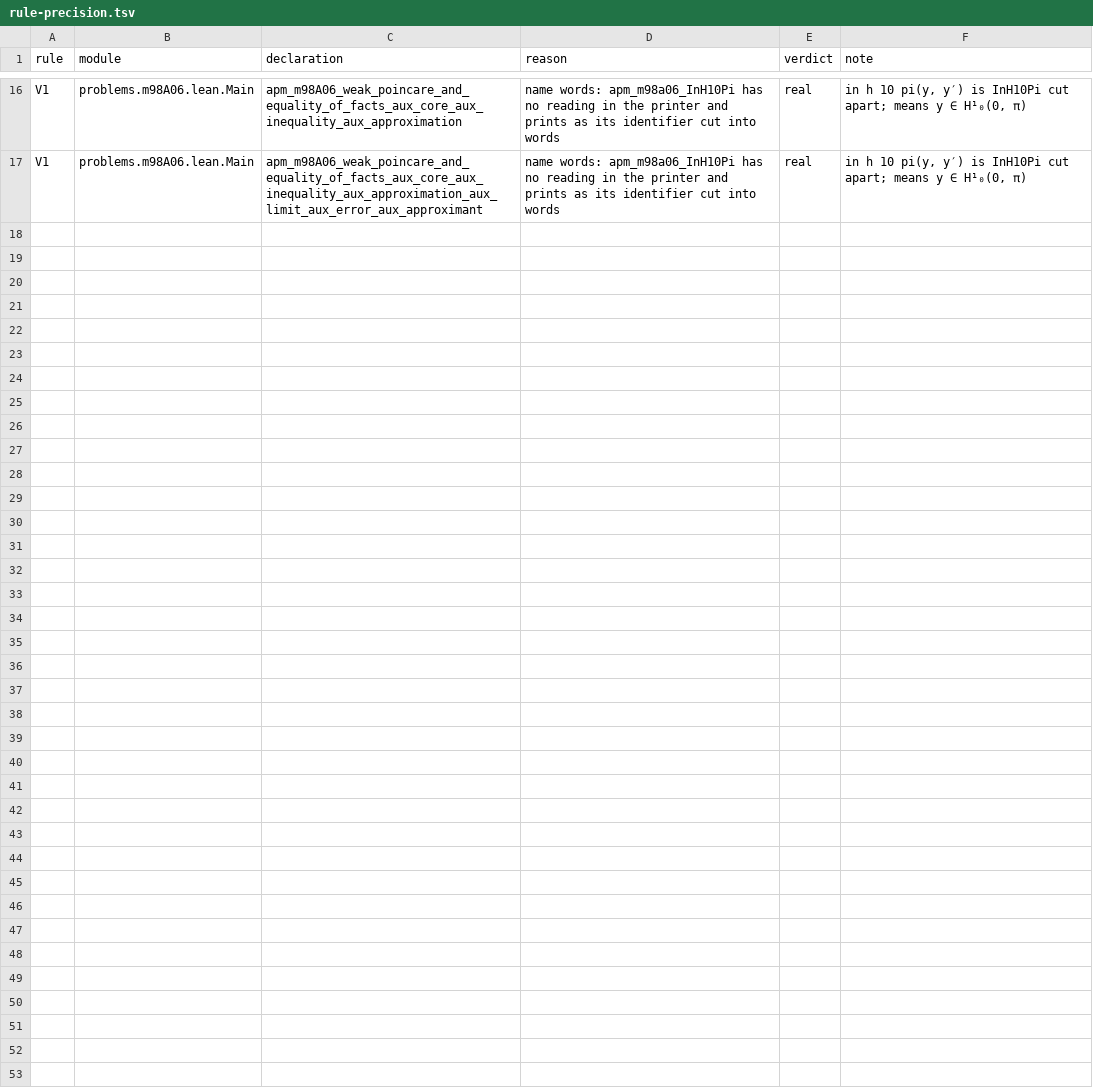
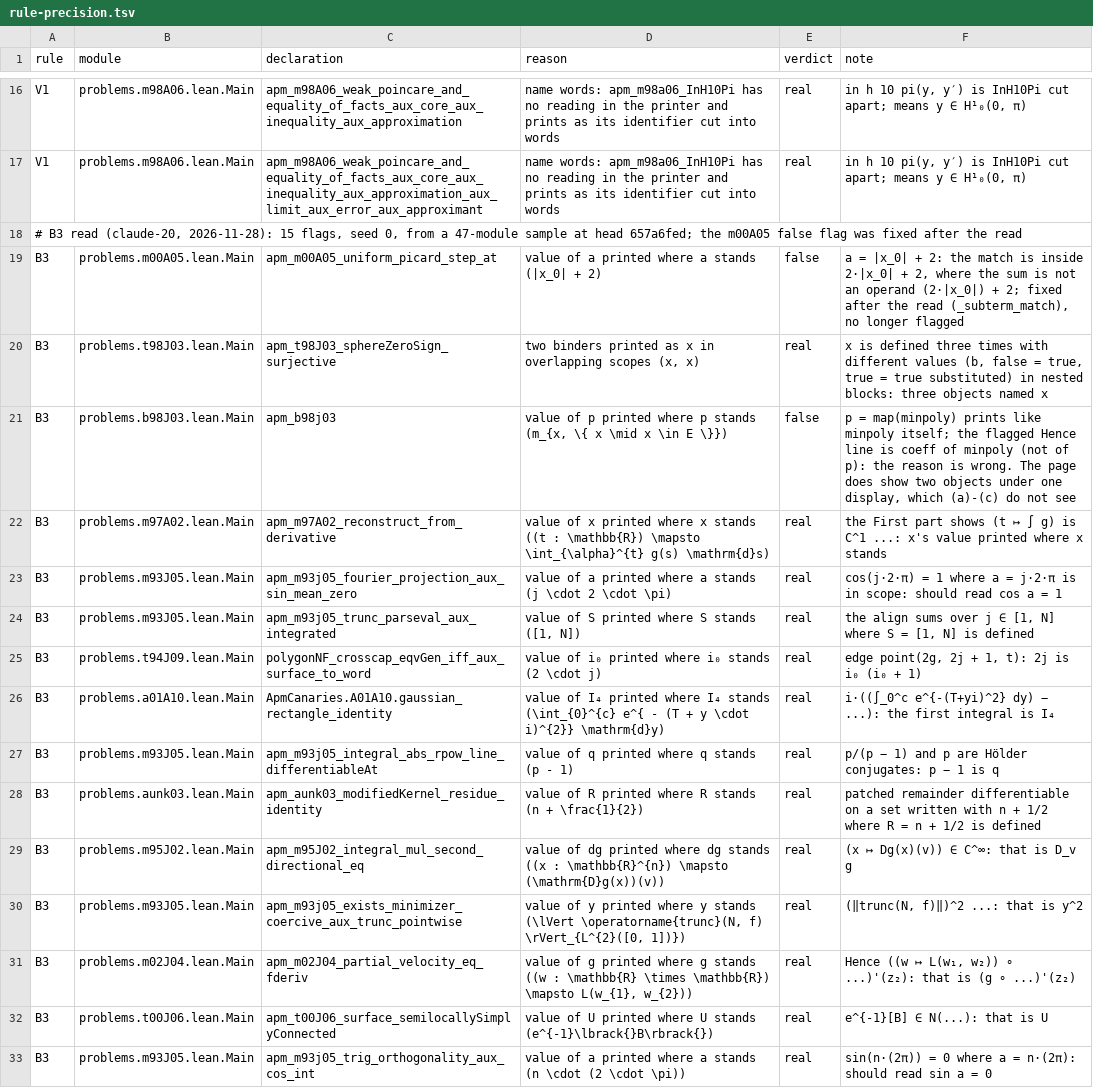
Before and after one commit to tothedarktowercame/futon4, a TSV file: holes/labs/E-paperprinter-cleanup/endgame/rule-precision.tsv, drawn as a sheet; only a part is shown, gaps mark what is left out; the diff names each change by its address in the sheet, - before the commit and + after, or states it on an @@ line.

```diff
--- a/holes/labs/E-paperprinter-cleanup/endgame/rule-precision.tsv
+++ b/holes/labs/E-paperprinter-cleanup/endgame/rule-precision.tsv
+row 18: # B3 read (claude-20, 2026-11-28): 15 flags, seed 0, from a 47-module sample at head 657a6fed; the m00A05 false flag was fixed after the read
+row 19: B3 | problems.m00A05.lean.Main | apm_m00A05_uniform_picard_step_at | value of a printed where a stands (|x_0| + 2) | false | a = |x_0| + 2: the match is inside 2·|x_0| + 2, where the sum is not an operand (2·|x_0|) + 2; fixed after the read (_subterm_match), no longer flagged
+row 20: B3 | problems.t98J03.lean.Main | apm_t98J03_sphereZeroSign_surjective | two binders printed as x in overlapping scopes (x, x) | real | x is defined three times with different values (b, false = true, true = true substituted) in nested blocks: three objects named x
+row 21: B3 | problems.b98J03.lean.Main | apm_b98j03 | value of p printed where p stands (m_{x, \{ x \mid x \in E \}}) | false | p = map(minpoly) prints like minpoly itself; the flagged Hence line is coeff of minpoly (not of p): the reason is wrong. The page does show two objects under one display, which (a)-(c) do not see
+row 22: B3 | problems.m97A02.lean.Main | apm_m97A02_reconstruct_from_derivative | value of x printed where x stands ((t : \mathbb{R}) \mapsto \int_{\alpha}^{t} g(s) \mathrm{d}s) | real | the First part shows (t ↦ ∫ g) is C^1 ...: x's value printed where x stands
+row 23: B3 | problems.m93J05.lean.Main | apm_m93j05_fourier_projection_aux_sin_mean_zero | value of a printed where a stands (j \cdot 2 \cdot \pi) | real | cos(j·2·π) = 1 where a = j·2·π is in scope: should read cos a = 1
+row 24: B3 | problems.m93J05.lean.Main | apm_m93j05_trunc_parseval_aux_integrated | value of S printed where S stands ([1, N]) | real | the align sums over j ∈ [1, N] where S = [1, N] is defined
+row 25: B3 | problems.t94J09.lean.Main | polygonNF_crosscap_eqvGen_iff_aux_surface_to_word | value of i₀ printed where i₀ stands (2 \cdot j) | real | edge point(2g, 2j + 1, t): 2j is i₀ (i₀ + 1)
+row 26: B3 | problems.a01A10.lean.Main | ApmCanaries.A01A10.gaussian_rectangle_identity | value of I₄ printed where I₄ stands (\int_{0}^{c} e^{ - (T + y \cdot i)^{2}} \mathrm{d}y) | real | i·((∫_0^c e^{-(T+yi)^2} dy) − ...): the first integral is I₄
+row 27: B3 | problems.m93J05.lean.Main | apm_m93j05_integral_abs_rpow_line_differentiableAt | value of q printed where q stands (p - 1) | real | p/(p − 1) and p are Hölder conjugates: p − 1 is q
+row 28: B3 | problems.aunk03.lean.Main | apm_aunk03_modifiedKernel_residue_identity | value of R printed where R stands (n + \frac{1}{2}) | real | patched remainder differentiable on a set written with n + 1/2 where R = n + 1/2 is defined
+row 29: B3 | problems.m95J02.lean.Main | apm_m95J02_integral_mul_second_directional_eq | value of dg printed where dg stands ((x : \mathbb{R}^{n}) \mapsto (\mathrm{D}g(x))(v)) | real | (x ↦ Dg(x)(v)) ∈ C^∞: that is D_v g
+row 30: B3 | problems.m93J05.lean.Main | apm_m93j05_exists_minimizer_coercive_aux_trunc_pointwise | value of y printed where y stands (\lVert \operatorname{trunc}(N, f) \rVert_{L^{2}([0, 1])}) | real | (‖trunc(N, f)‖)^2 ...: that is y^2
+row 31: B3 | problems.m02J04.lean.Main | apm_m02J04_partial_velocity_eq_fderiv | value of g printed where g stands ((w : \mathbb{R} \times \mathbb{R}) \mapsto L(w_{1}, w_{2})) | real | Hence ((w ↦ L(w₁, w₂)) ∘ ...)'(z₂): that is (g ∘ ...)'(z₂)
+row 32: B3 | problems.t00J06.lean.Main | apm_t00J06_surface_semilocallySimplyConnected | value of U printed where U stands (e^{-1}\lbrack{}B\rbrack{}) | real | e^{-1}[B] ∈ N(...): that is U
+row 33: B3 | problems.m93J05.lean.Main | apm_m93j05_trig_orthogonality_aux_cos_int | value of a printed where a stands (n \cdot (2 \cdot \pi)) | real | sin(n·(2π)) = 0 where a = n·(2π): should read sin a = 0
```
Also changed, not shown: holes/labs/E-paperprinter-cleanup/endgame/grammar-ledger.tsv, holes/labs/E-paperprinter-cleanup/endgame/rule-validation.tsv, 2 other files.
